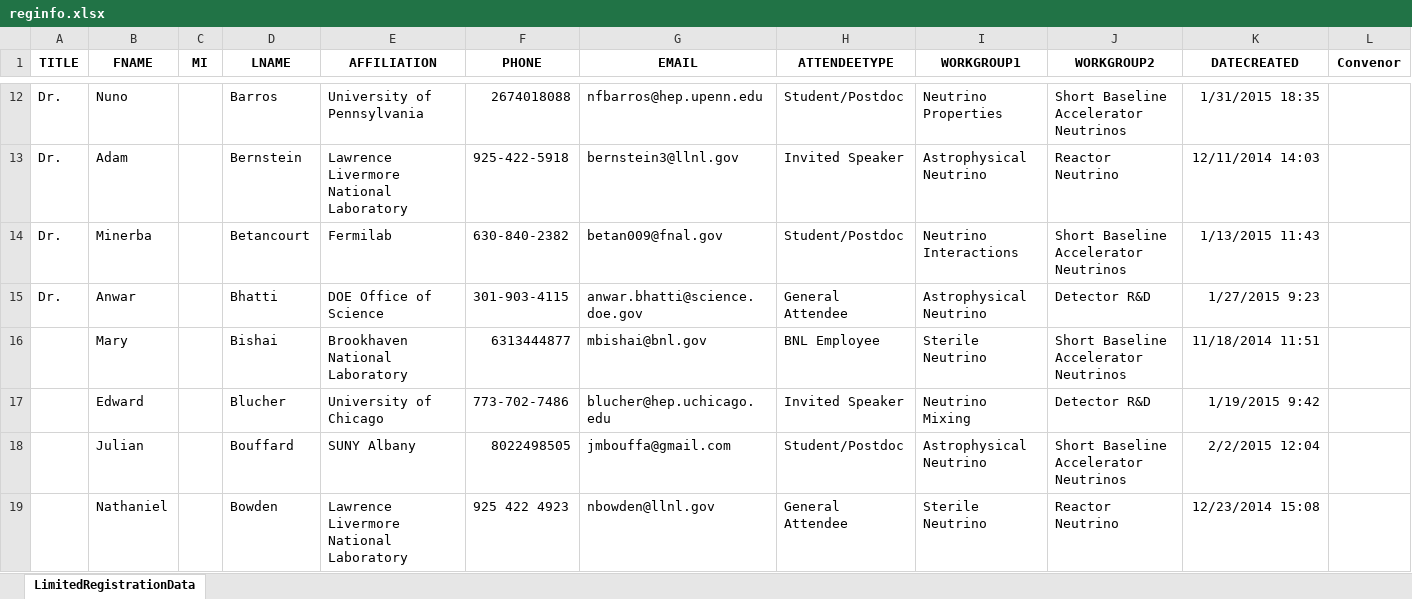
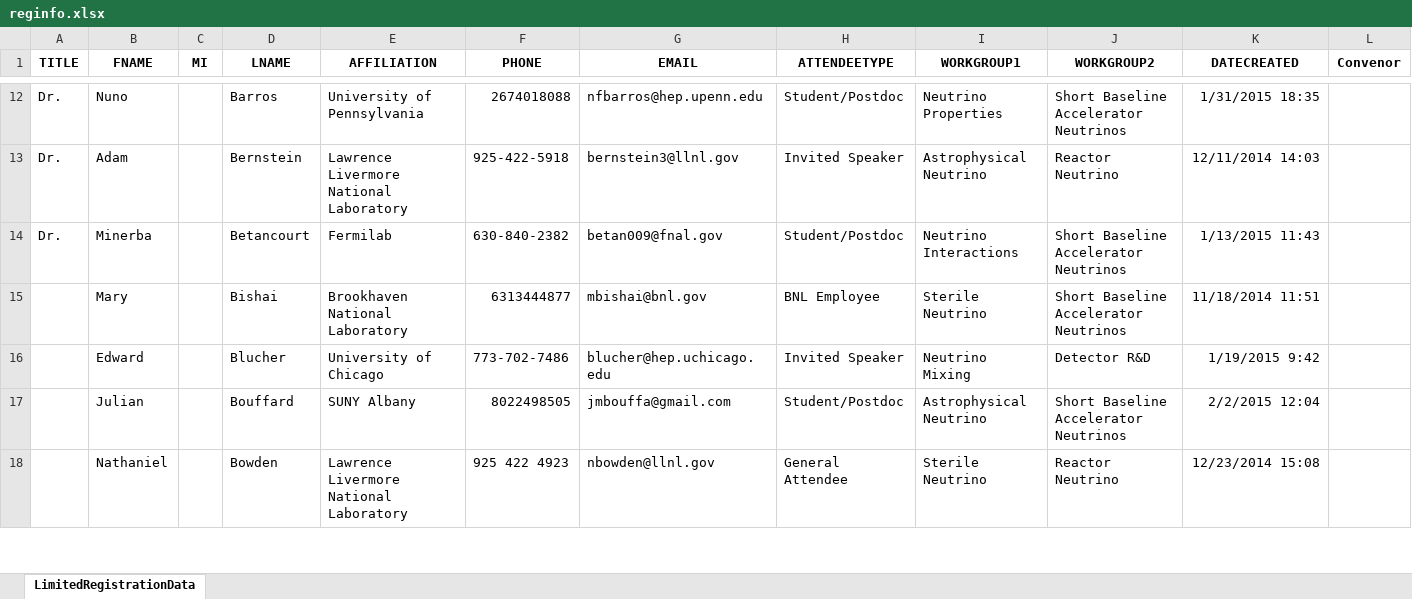
Before and after one commit to IntNeuPro/winp-report, an Excel workbook: other/reginfo.xlsx, sheet LimitedRegistrationData, drawn as a sheet; only a part is shown, gaps mark what is left out; values as stored, in another font and other column widths than the file's, no borders; rows hold the shown columns only; the diff covers the shown part only; the diff names each change by its address in the sheet, - before the commit and + after, or states it on an @@ line.

```diff
--- a/other/reginfo.xlsx (sheet LimitedRegistrationData)
+++ b/other/reginfo.xlsx (sheet LimitedRegistrationData)
-row 15: Dr. | Anwar |  | Bhatti | DOE Office of Science | 301-903-4115 | anwar.bhatti@science.doe.gov | General Attendee | Astrophysical Neutrino | Detector R&D | 1/27/2015 9:23
```
Also changed, not shown: 5 removed rows elsewhere in this sheet.
